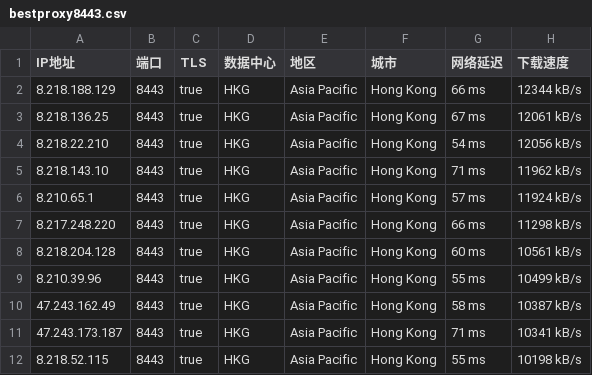
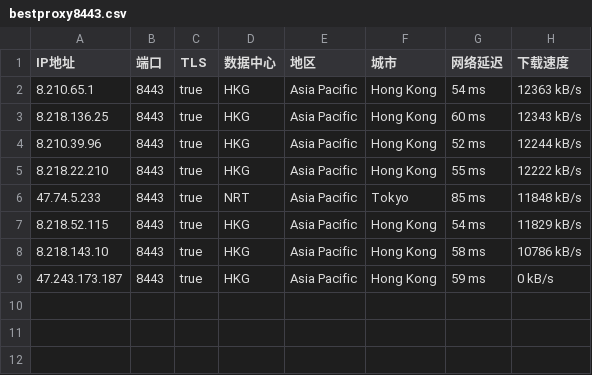
Before and after one commit to greycc2021/iptools, a CSV file: iptest/bestproxy8443.csv, drawn as a sheet.

```diff
--- a/iptest/bestproxy8443.csv
+++ b/iptest/bestproxy8443.csv
@@ -1,12 +1,9 @@
 IP地址,端口,TLS,数据中心,地区,城市,网络延迟,下载速度
-8.218.188.129,8443,true,HKG,Asia Pacific,Hong Kong,66 ms,12344 kB/s
-8.218.136.25,8443,true,HKG,Asia Pacific,Hong Kong,67 ms,12061 kB/s
-8.218.22.210,8443,true,HKG,Asia Pacific,Hong Kong,54 ms,12056 kB/s
-8.218.143.10,8443,true,HKG,Asia Pacific,Hong Kong,71 ms,11962 kB/s
-8.210.65.1,8443,true,HKG,Asia Pacific,Hong Kong,57 ms,11924 kB/s
-8.217.248.220,8443,true,HKG,Asia Pacific,Hong Kong,66 ms,11298 kB/s
-8.218.204.128,8443,true,HKG,Asia Pacific,Hong Kong,60 ms,10561 kB/s
-8.210.39.96,8443,true,HKG,Asia Pacific,Hong Kong,55 ms,10499 kB/s
-47.243.162.49,8443,true,HKG,Asia Pacific,Hong Kong,58 ms,10387 kB/s
-47.243.173.187,8443,true,HKG,Asia Pacific,Hong Kong,71 ms,10341 kB/s
-8.218.52.115,8443,true,HKG,Asia Pacific,Hong Kong,55 ms,10198 kB/s
+8.210.65.1,8443,true,HKG,Asia Pacific,Hong Kong,54 ms,12363 kB/s
+8.218.136.25,8443,true,HKG,Asia Pacific,Hong Kong,60 ms,12343 kB/s
+8.210.39.96,8443,true,HKG,Asia Pacific,Hong Kong,52 ms,12244 kB/s
+8.218.22.210,8443,true,HKG,Asia Pacific,Hong Kong,55 ms,12222 kB/s
+47.74.5.233,8443,true,NRT,Asia Pacific,Tokyo,85 ms,11848 kB/s
+8.218.52.115,8443,true,HKG,Asia Pacific,Hong Kong,54 ms,11829 kB/s
+8.218.143.10,8443,true,HKG,Asia Pacific,Hong Kong,58 ms,10786 kB/s
+47.243.173.187,8443,true,HKG,Asia Pacific,Hong Kong,59 ms,0 kB/s
```
Also changed, not shown: iptest/bestproxy2053.csv, iptest/bestproxy2083.csv, 2 other files.
